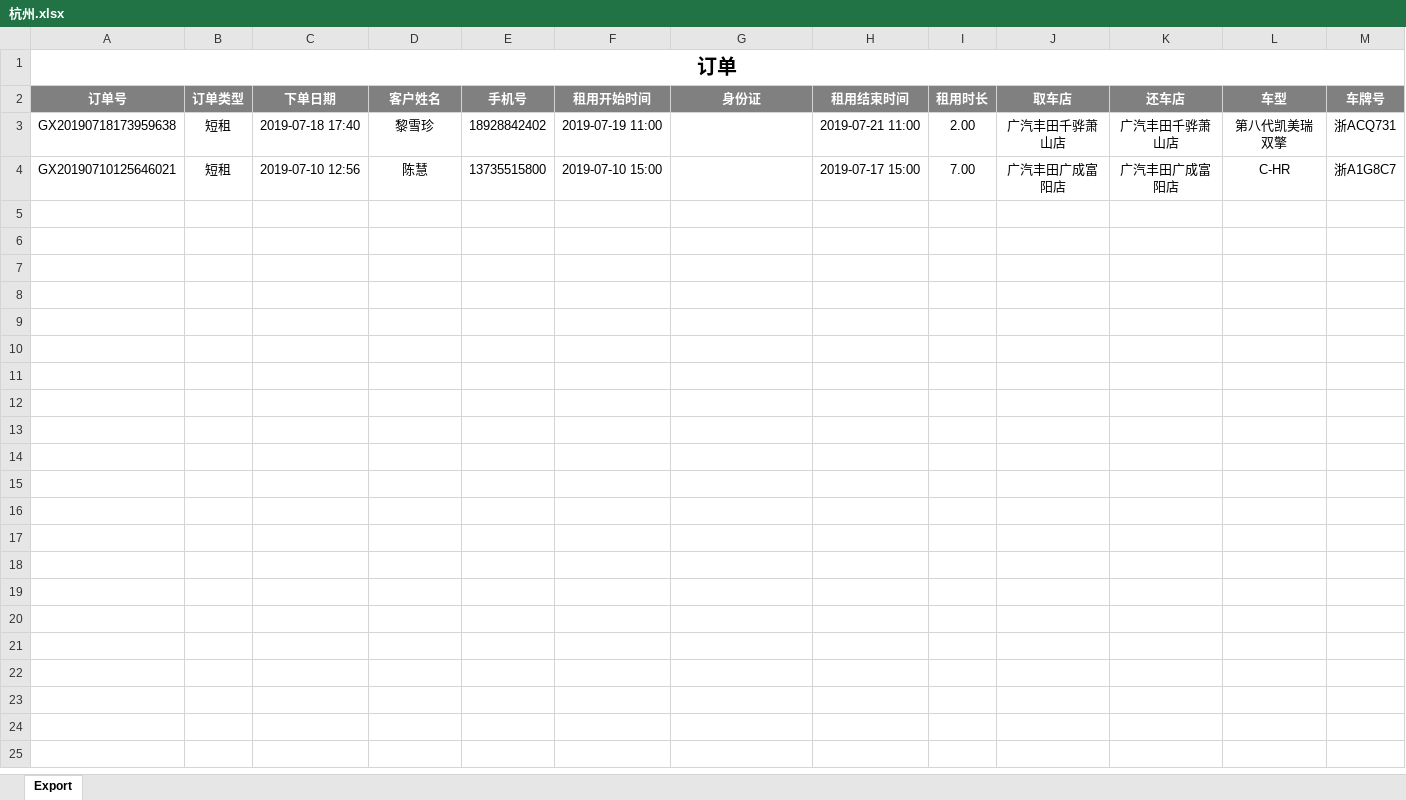
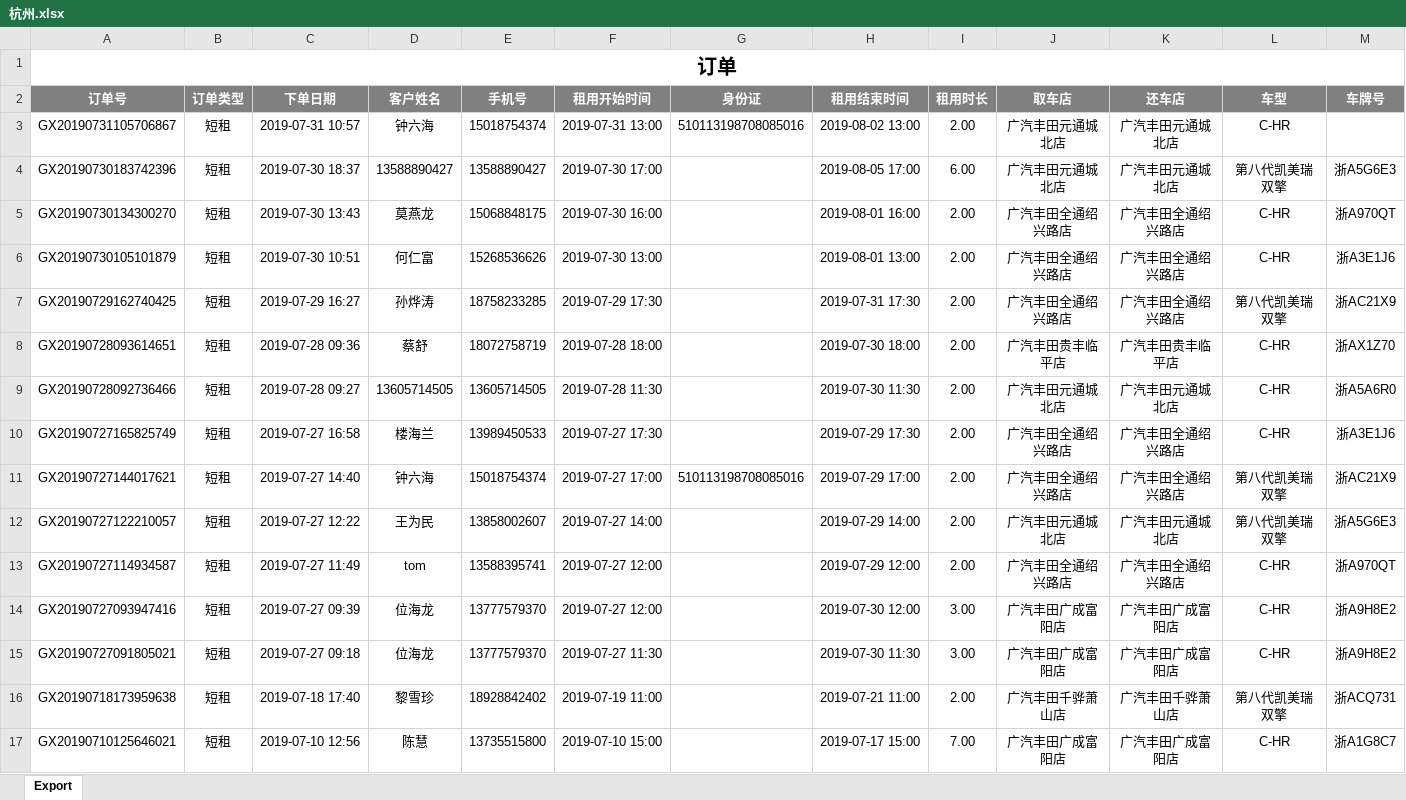
Before and after one commit to questerMan/PYCarData, an Excel workbook: 运营数据/杭州.xlsx, sheet Export, drawn as a sheet; only a part is shown; values as stored, in another font and other column widths than the file's, no borders; rows hold the shown columns only; the diff names each change by its address in the sheet, - before the commit and + after, or states it on an @@ line.

```diff
--- a/运营数据/杭州.xlsx (sheet Export)
+++ b/运营数据/杭州.xlsx (sheet Export)
+row 3: GX20190731105706867 | 短租 | 2019-07-31 10:57 | 钟六海 | 15018754374 | 2019-07-31 13:00 | 510113198708085016 | 2019-08-02 13:00 | 2.00 | 广汽丰田元通城北店 | 广汽丰田元通城北店 | C-HR
+row 4: GX20190730183742396 | 短租 | 2019-07-30 18:37 | 13588890427 | 13588890427 | 2019-07-30 17:00 |  | 2019-08-05 17:00 | 6.00 | 广汽丰田元通城北店 | 广汽丰田元通城北店 | 第八代凯美瑞双擎 | 浙A5G6E3
+row 5: GX20190730134300270 | 短租 | 2019-07-30 13:43 | 莫燕龙 | 15068848175 | 2019-07-30 16:00 |  | 2019-08-01 16:00 | 2.00 | 广汽丰田全通绍兴路店 | 广汽丰田全通绍兴路店 | C-HR | 浙A970QT
+row 6: GX20190730105101879 | 短租 | 2019-07-30 10:51 | 何仁富 | 15268536626 | 2019-07-30 13:00 |  | 2019-08-01 13:00 | 2.00 | 广汽丰田全通绍兴路店 | 广汽丰田全通绍兴路店 | C-HR | 浙A3E1J6
+row 7: GX20190729162740425 | 短租 | 2019-07-29 16:27 | 孙烨涛 | 18758233285 | 2019-07-29 17:30 |  | 2019-07-31 17:30 | 2.00 | 广汽丰田全通绍兴路店 | 广汽丰田全通绍兴路店 | 第八代凯美瑞双擎 | 浙AC21X9
+row 8: GX20190728093614651 | 短租 | 2019-07-28 09:36 | 蔡舒 | 18072758719 | 2019-07-28 18:00 |  | 2019-07-30 18:00 | 2.00 | 广汽丰田贵丰临平店 | 广汽丰田贵丰临平店 | C-HR | 浙AX1Z70
+row 9: GX20190728092736466 | 短租 | 2019-07-28 09:27 | 13605714505 | 13605714505 | 2019-07-28 11:30 |  | 2019-07-30 11:30 | 2.00 | 广汽丰田元通城北店 | 广汽丰田元通城北店 | C-HR | 浙A5A6R0
+row 10: GX20190727165825749 | 短租 | 2019-07-27 16:58 | 楼海兰 | 13989450533 | 2019-07-27 17:30 |  | 2019-07-29 17:30 | 2.00 | 广汽丰田全通绍兴路店 | 广汽丰田全通绍兴路店 | C-HR | 浙A3E1J6
+row 11: GX20190727144017621 | 短租 | 2019-07-27 14:40 | 钟六海 | 15018754374 | 2019-07-27 17:00 | 510113198708085016 | 2019-07-29 17:00 | 2.00 | 广汽丰田全通绍兴路店 | 广汽丰田全通绍兴路店 | 第八代凯美瑞双擎 | 浙AC21X9
+row 12: GX20190727122210057 | 短租 | 2019-07-27 12:22 | 王为民 | 13858002607 | 2019-07-27 14:00 |  | 2019-07-29 14:00 | 2.00 | 广汽丰田元通城北店 | 广汽丰田元通城北店 | 第八代凯美瑞双擎 | 浙A5G6E3
+row 13: GX20190727114934587 | 短租 | 2019-07-27 11:49 | tom | 13588395741 | 2019-07-27 12:00 |  | 2019-07-29 12:00 | 2.00 | 广汽丰田全通绍兴路店 | 广汽丰田全通绍兴路店 | C-HR | 浙A970QT
+row 14: GX20190727093947416 | 短租 | 2019-07-27 09:39 | 位海龙 | 13777579370 | 2019-07-27 12:00 |  | 2019-07-30 12:00 | 3.00 | 广汽丰田广成富阳店 | 广汽丰田广成富阳店 | C-HR | 浙A9H8E2
+row 15: GX20190727091805021 | 短租 | 2019-07-27 09:18 | 位海龙 | 13777579370 | 2019-07-27 11:30 |  | 2019-07-30 11:30 | 3.00 | 广汽丰田广成富阳店 | 广汽丰田广成富阳店 | C-HR | 浙A9H8E2
```
Also changed, not shown: 运营数据/collectData.xlsx, 运营数据/丽新短租/广州丽新.xlsx, 15 other files.
